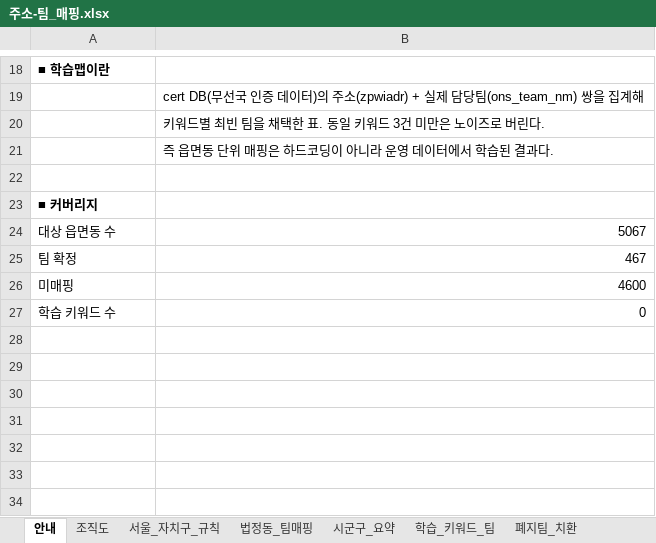
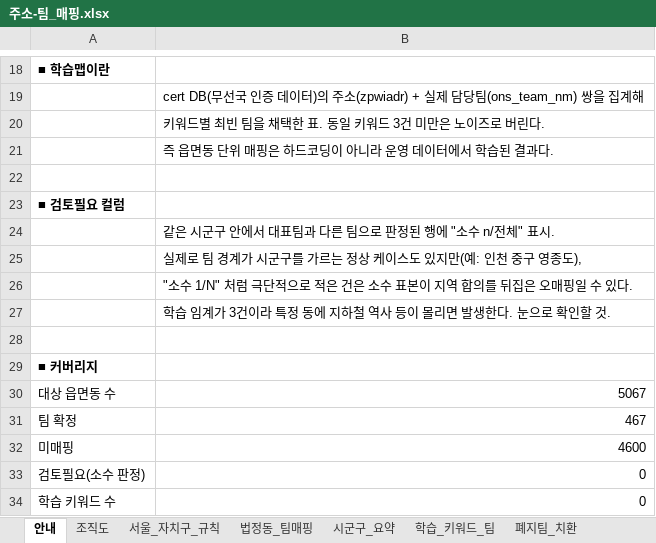
Before and after one commit to lee-4268/ksa, an Excel workbook: docs/주소-팀_매핑.xlsx, sheet 안내, drawn as a sheet; only a part is shown, gaps mark what is left out; values as stored, in another font and other column widths than the file's, no borders; the diff names each change by its address in the sheet, - before the commit and + after, or states it on an @@ line.

```diff
--- a/docs/주소-팀_매핑.xlsx (sheet 안내)
+++ b/docs/주소-팀_매핑.xlsx (sheet 안내)
@@ column A renumbered between rows 23 and 33 @@
+row 24:  | 같은 시군구 안에서 대표팀과 다른 팀으로 판정된 행에 "소수 n/전체" 표시.
+row 25:  | 실제로 팀 경계가 시군구를 가르는 정상 케이스도 있지만(예: 인천 중구 영종도),
+row 26:  | "소수 1/N" 처럼 극단적으로 적은 건은 소수 표본이 지역 합의를 뒤집은 오매핑일 수 있다.
+row 27:  | 학습 임계가 3건이라 특정 동에 지하철 역사 등이 몰리면 발생한다. 눈으로 확인할 것.
+row 28: (empty)
+row 29: ■ 커버리지
+row 34: 학습 키워드 수 | 0
```
Also changed, not shown: sheet 법정동_팀매핑, 1 other file.
